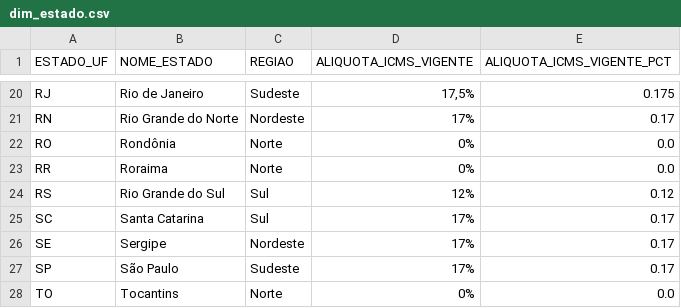
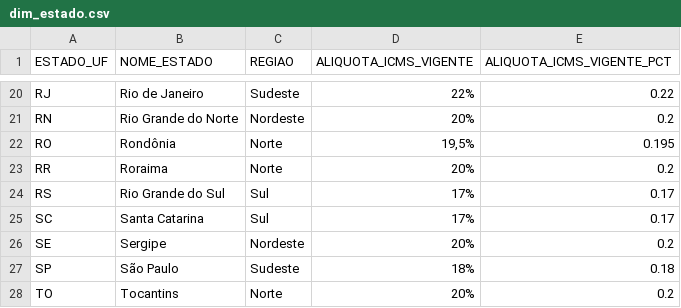
Before and after one commit to danielebitencourt/cmed-powerbi, a CSV file: dados/processed/dim_estado.csv, drawn as a sheet; only a part is shown, gaps mark what is left out; the diff covers the shown part only; the diff names each change by its address in the sheet, - before the commit and + after, or states it on an @@ line.

```diff
--- a/dados/processed/dim_estado.csv
+++ b/dados/processed/dim_estado.csv
-D20 (ALIQUOTA_ICMS_VIGENTE): 17,5%
+D20 (ALIQUOTA_ICMS_VIGENTE): 22%
-E20 (ALIQUOTA_ICMS_VIGENTE_PCT): 0.175
+E20 (ALIQUOTA_ICMS_VIGENTE_PCT): 0.22
-D21 (ALIQUOTA_ICMS_VIGENTE): 17%
+D21 (ALIQUOTA_ICMS_VIGENTE): 20%
-E21 (ALIQUOTA_ICMS_VIGENTE_PCT): 0.17
+E21 (ALIQUOTA_ICMS_VIGENTE_PCT): 0.2
-D22 (ALIQUOTA_ICMS_VIGENTE): 0%
+D22 (ALIQUOTA_ICMS_VIGENTE): 19,5%
-E22 (ALIQUOTA_ICMS_VIGENTE_PCT): 0.0
+E22 (ALIQUOTA_ICMS_VIGENTE_PCT): 0.195
-D23 (ALIQUOTA_ICMS_VIGENTE): 0%
+D23 (ALIQUOTA_ICMS_VIGENTE): 20%
-E23 (ALIQUOTA_ICMS_VIGENTE_PCT): 0.0
+E23 (ALIQUOTA_ICMS_VIGENTE_PCT): 0.2
-D24 (ALIQUOTA_ICMS_VIGENTE): 12%
+D24 (ALIQUOTA_ICMS_VIGENTE): 17%
-E24 (ALIQUOTA_ICMS_VIGENTE_PCT): 0.12
+E24 (ALIQUOTA_ICMS_VIGENTE_PCT): 0.17
-D26 (ALIQUOTA_ICMS_VIGENTE): 17%
+D26 (ALIQUOTA_ICMS_VIGENTE): 20%
-E26 (ALIQUOTA_ICMS_VIGENTE_PCT): 0.17
+E26 (ALIQUOTA_ICMS_VIGENTE_PCT): 0.2
-D27 (ALIQUOTA_ICMS_VIGENTE): 17%
+D27 (ALIQUOTA_ICMS_VIGENTE): 18%
-E27 (ALIQUOTA_ICMS_VIGENTE_PCT): 0.17
+E27 (ALIQUOTA_ICMS_VIGENTE_PCT): 0.18
-D28 (ALIQUOTA_ICMS_VIGENTE): 0%
+D28 (ALIQUOTA_ICMS_VIGENTE): 20%
-E28 (ALIQUOTA_ICMS_VIGENTE_PCT): 0.0
+E28 (ALIQUOTA_ICMS_VIGENTE_PCT): 0.2
```
Also changed, not shown: 34 edited cells elsewhere in this file.
